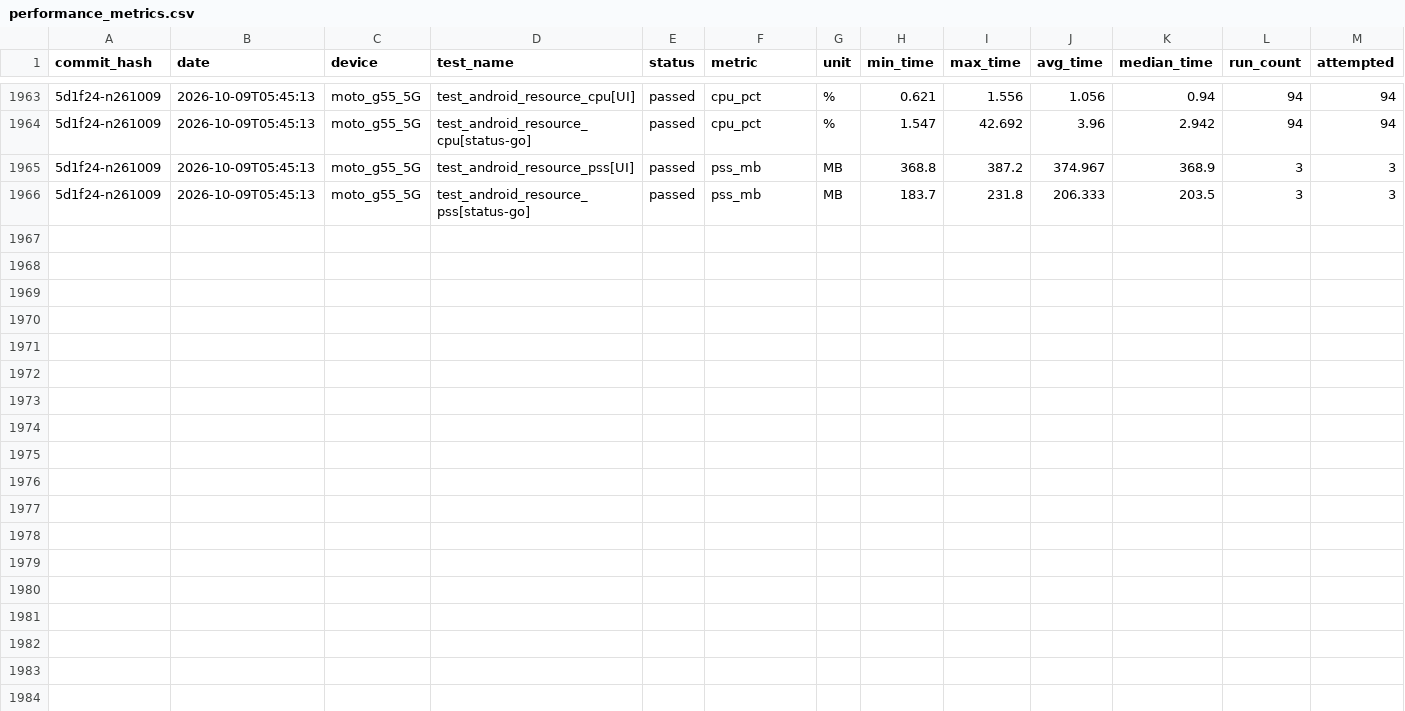
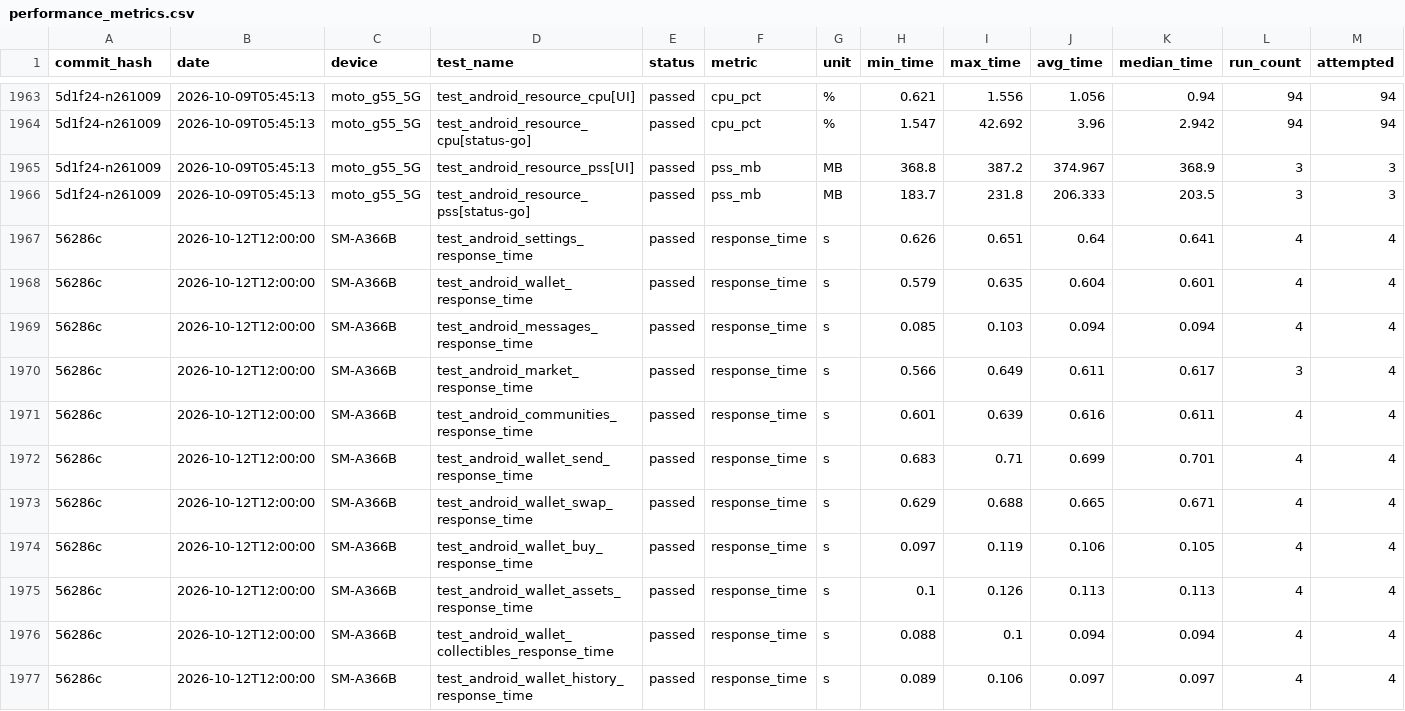
Before and after one commit to status-im/status-app-benchmarks, a CSV file: data/android/performance_metrics.csv, drawn as a sheet; only a part is shown, gaps mark what is left out; rows hold the shown columns only; the diff names each change by its address in the sheet, - before the commit and + after, or states it on an @@ line.

```diff
--- a/data/android/performance_metrics.csv
+++ b/data/android/performance_metrics.csv
+row 1967: 56286c | 2026-10-12T12:00:00 | SM-A366B | test_android_settings_response_time | passed | response_time | s | 0.626 | 0.651 | 0.64 | 0.641 | 4 | 4
+row 1968: 56286c | 2026-10-12T12:00:00 | SM-A366B | test_android_wallet_response_time | passed | response_time | s | 0.579 | 0.635 | 0.604 | 0.601 | 4 | 4
+row 1969: 56286c | 2026-10-12T12:00:00 | SM-A366B | test_android_messages_response_time | passed | response_time | s | 0.085 | 0.103 | 0.094 | 0.094 | 4 | 4
+row 1970: 56286c | 2026-10-12T12:00:00 | SM-A366B | test_android_market_response_time | passed | response_time | s | 0.566 | 0.649 | 0.611 | 0.617 | 3 | 4
+row 1971: 56286c | 2026-10-12T12:00:00 | SM-A366B | test_android_communities_response_time | passed | response_time | s | 0.601 | 0.639 | 0.616 | 0.611 | 4 | 4
+row 1972: 56286c | 2026-10-12T12:00:00 | SM-A366B | test_android_wallet_send_response_time | passed | response_time | s | 0.683 | 0.71 | 0.699 | 0.701 | 4 | 4
+row 1973: 56286c | 2026-10-12T12:00:00 | SM-A366B | test_android_wallet_swap_response_time | passed | response_time | s | 0.629 | 0.688 | 0.665 | 0.671 | 4 | 4
+row 1974: 56286c | 2026-10-12T12:00:00 | SM-A366B | test_android_wallet_buy_response_time | passed | response_time | s | 0.097 | 0.119 | 0.106 | 0.105 | 4 | 4
+row 1975: 56286c | 2026-10-12T12:00:00 | SM-A366B | test_android_wallet_assets_response_time | passed | response_time | s | 0.1 | 0.126 | 0.113 | 0.113 | 4 | 4
+row 1976: 56286c | 2026-10-12T12:00:00 | SM-A366B | test_android_wallet_collectibles_response_time | passed | response_time | s | 0.088 | 0.1 | 0.094 | 0.094 | 4 | 4
+row 1977: 56286c | 2026-10-12T12:00:00 | SM-A366B | test_android_wallet_history_response_time | passed | response_time | s | 0.089 | 0.106 | 0.097 | 0.097 | 4 | 4
```
Also changed, not shown: data/android/build_labels.csv, data/android/run_environment.csv, 13 other files.
